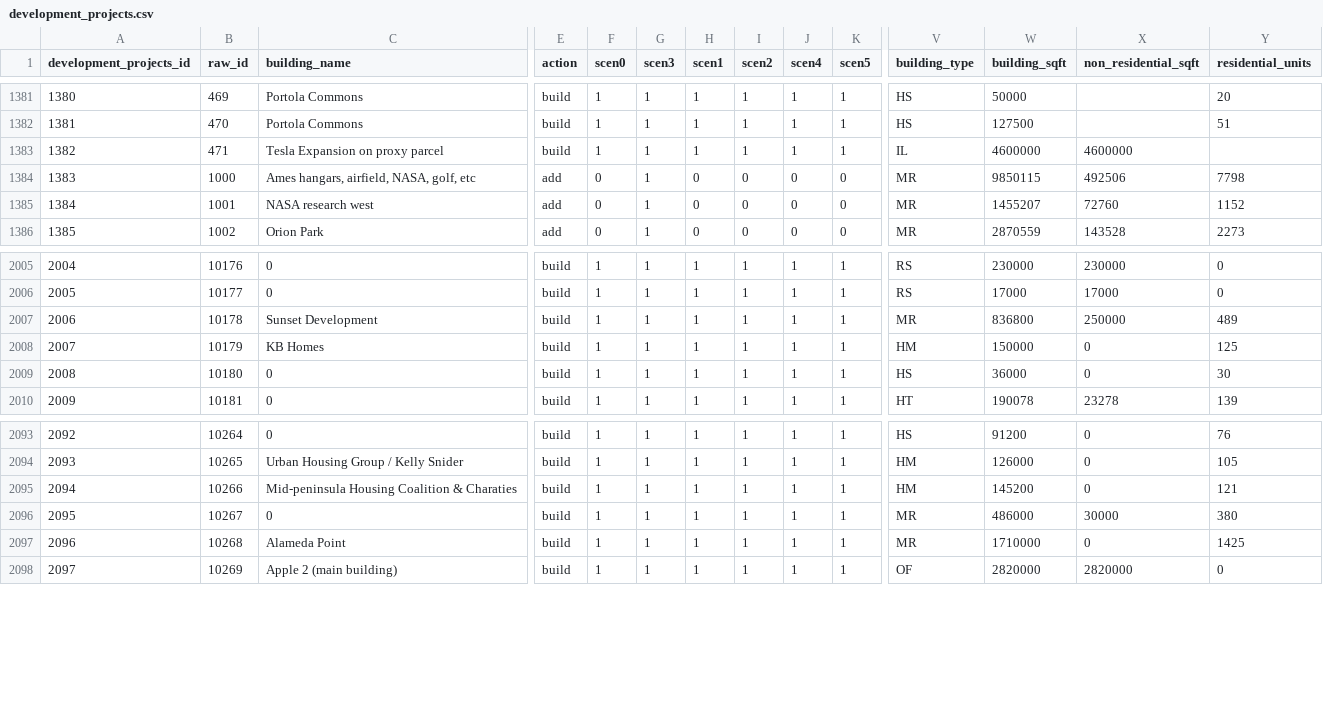
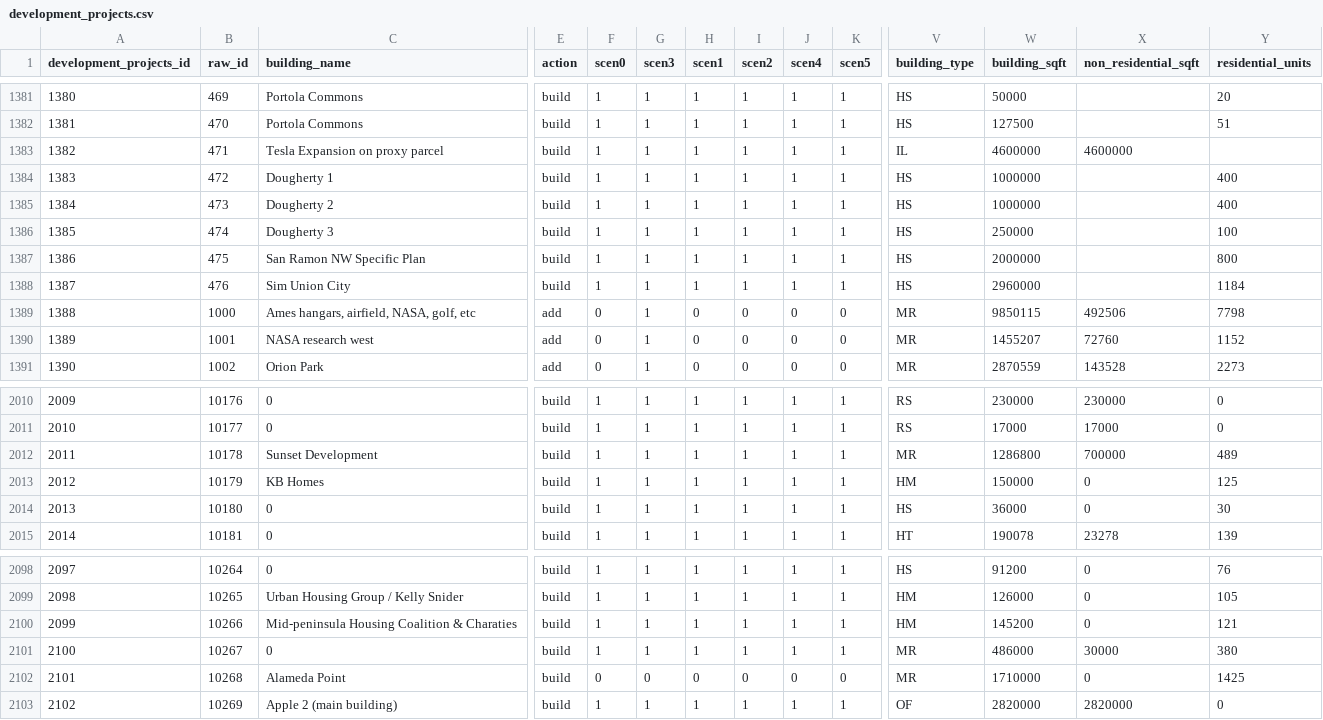
Before and after one commit to UDST/bayarea_urbansim, a CSV file: data/development_projects.csv, drawn as a sheet; only a part is shown, gaps mark what is left out; addresses are those after the commit; rows hold the shown columns only; the diff names each change by its address in the sheet, - before the commit and + after, or states it on an @@ line.

```diff
--- a/data/development_projects.csv
+++ b/data/development_projects.csv
+row 1384: 1383 | 472 | Dougherty 1 | build | 1 | 1 | 1 | 1 | 1 | 1 | HS | 1000000 |  | 400
+row 1385: 1384 | 473 | Dougherty 2 | build | 1 | 1 | 1 | 1 | 1 | 1 | HS | 1000000 |  | 400
+row 1386: 1385 | 474 | Dougherty 3 | build | 1 | 1 | 1 | 1 | 1 | 1 | HS | 250000 |  | 100
+row 1387: 1386 | 475 | San Ramon NW Specific Plan | build | 1 | 1 | 1 | 1 | 1 | 1 | HS | 2000000 |  | 800
+row 1388: 1387 | 476 | Sim Union City | build | 1 | 1 | 1 | 1 | 1 | 1 | HS | 2960000 |  | 1184
@@ column A (development_projects_id) renumbered from row 1389 down @@
-W2012 (building_sqft): 836800
+W2012 (building_sqft): 1286800
-X2012 (non_residential_sqft): 250000
+X2012 (non_residential_sqft): 700000
-F2102 (scen0): 1
+F2102 (scen0): 0
-G2102 (scen3): 1
+G2102 (scen3): 0
-H2102 (scen1): 1
+H2102 (scen1): 0
-I2102 (scen2): 1
+I2102 (scen2): 0
-J2102 (scen4): 1
+J2102 (scen4): 0
-K2102 (scen5): 1
+K2102 (scen5): 0
```
Also changed, not shown: data/zoning_mods_4.csv.
